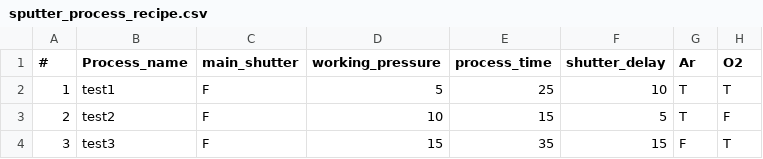
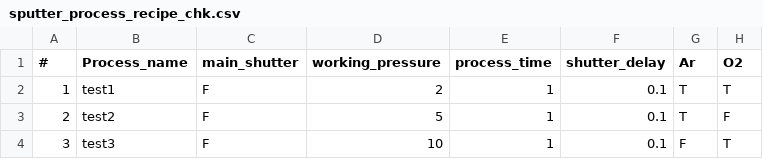
Before and after one commit to LeeJunHeon/Chamber.K_program, a CSV file: sputter_process_recipe_chk.csv (was sputter_process_recipe.csv), drawn as a sheet; only a part is shown; the diff names each change by its address in the sheet, - before the commit and + after, or states it on an @@ line.

```diff
--- a/sputter_process_recipe.csv
+++ b/sputter_process_recipe_chk.csv
-D2 (working_pressure): 5
+D2 (working_pressure): 2
-E2 (process_time): 25
+E2 (process_time): 1
-F2 (shutter_delay): 10
+F2 (shutter_delay): 0.1
-D3 (working_pressure): 10
+D3 (working_pressure): 5
-E3 (process_time): 15
+E3 (process_time): 1
-F3 (shutter_delay): 5
+F3 (shutter_delay): 0.1
-D4 (working_pressure): 15
+D4 (working_pressure): 10
-E4 (process_time): 35
+E4 (process_time): 1
-F4 (shutter_delay): 15
+F4 (shutter_delay): 0.1
```
Also changed, not shown: 5 other files.
